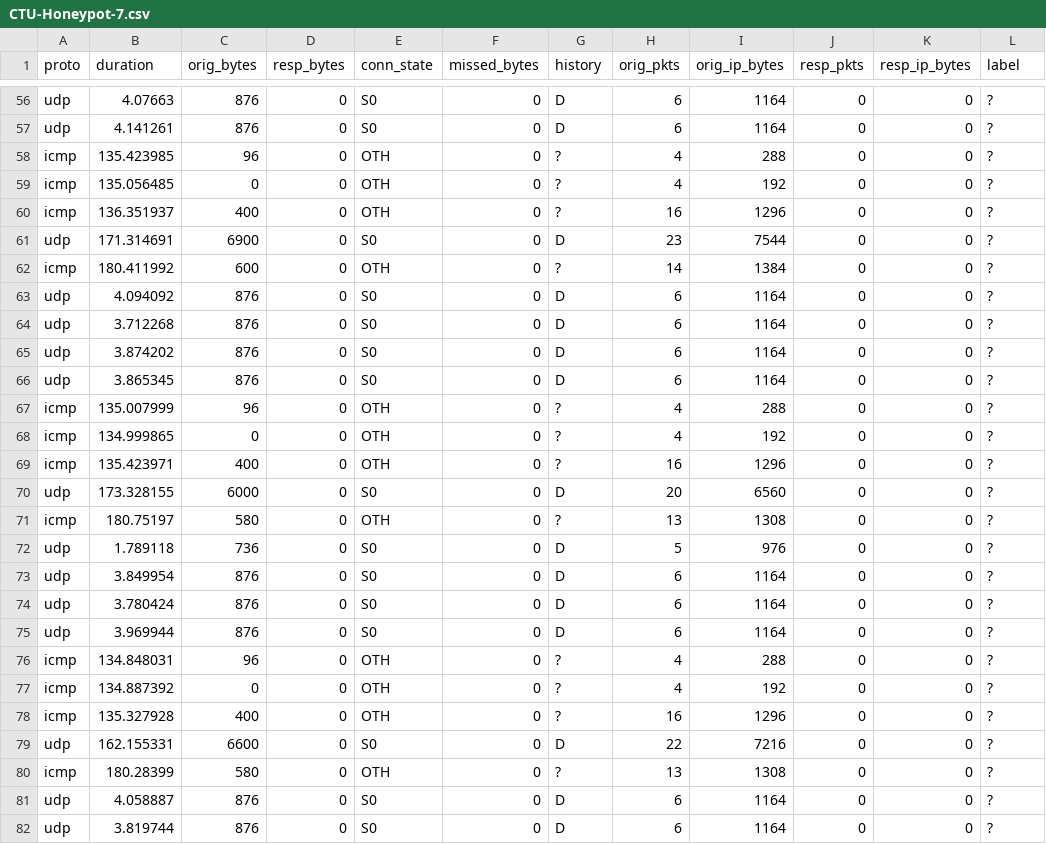
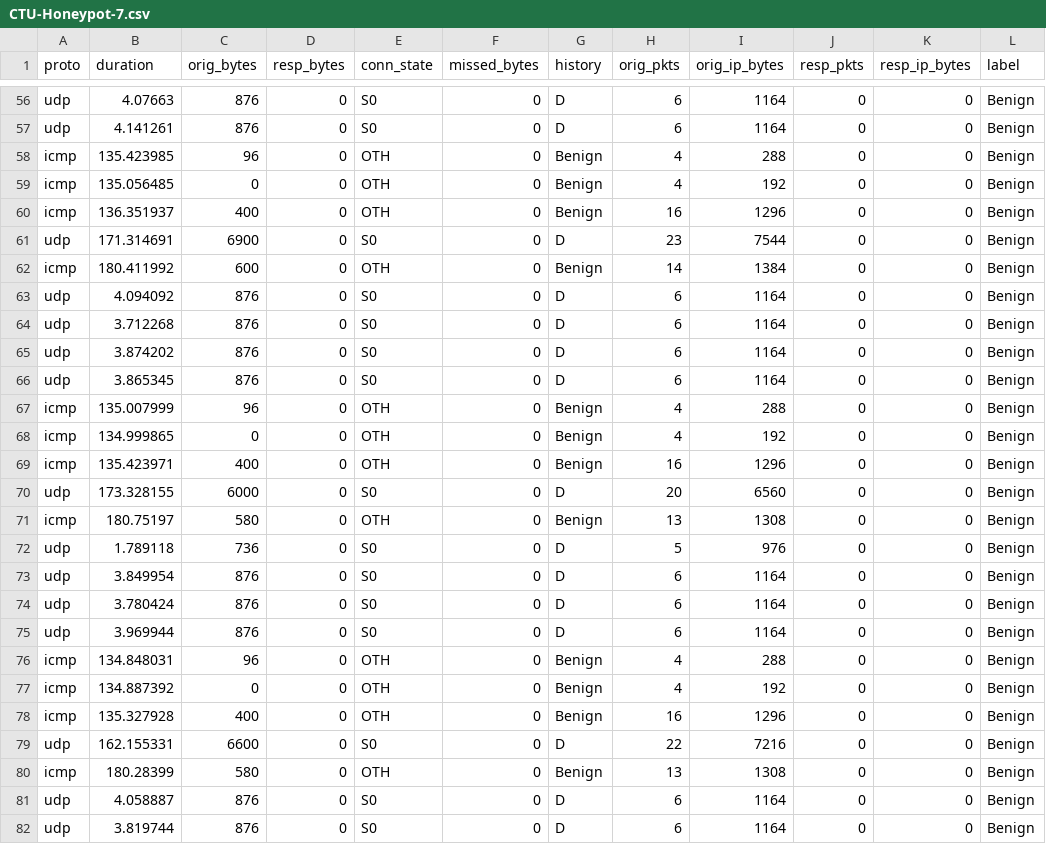
Before and after one commit to aucad/aml-networks, a CSV file: data/CTU-Honeypot-7.csv, drawn as a sheet; only a part is shown, gaps mark what is left out; the diff covers the shown part only; the diff names each change by its address in the sheet, - before the commit and + after, or states it on an @@ line.

```diff
--- a/data/CTU-Honeypot-7.csv
+++ b/data/CTU-Honeypot-7.csv
-L56:L82 (label): ?
+L56:L82 (label): Benign
-G58:G60 (history): ?
+G58:G60 (history): Benign
-G62 (history): ?
+G62 (history): Benign
-G67:G69 (history): ?
+G67:G69 (history): Benign
-G71 (history): ?
+G71 (history): Benign
-G76:G78 (history): ?
+G76:G78 (history): Benign
-G80 (history): ?
+G80 (history): Benign
```
Also changed, not shown: 140 edited cells elsewhere in this file, 2 other files.
